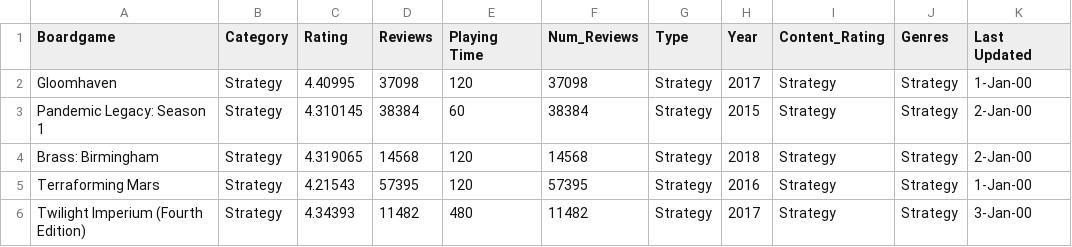
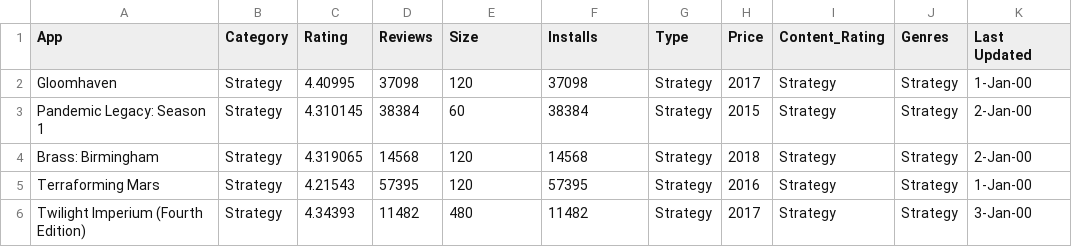
Before and after one commit to maryatha/maryatha.github.io, a CSV file: data/googlestore.csv, drawn as a sheet; only a part is shown; the diff names each change by its address in the sheet, - before the commit and + after, or states it on an @@ line.

```diff
--- a/data/googlestore.csv
+++ b/data/googlestore.csv
-A1: Boardgame
+A1: App
-E1: Playing Time
+E1: Size
-F1: Num_Reviews
+F1: Installs
-H1: Year
+H1: Price
```
